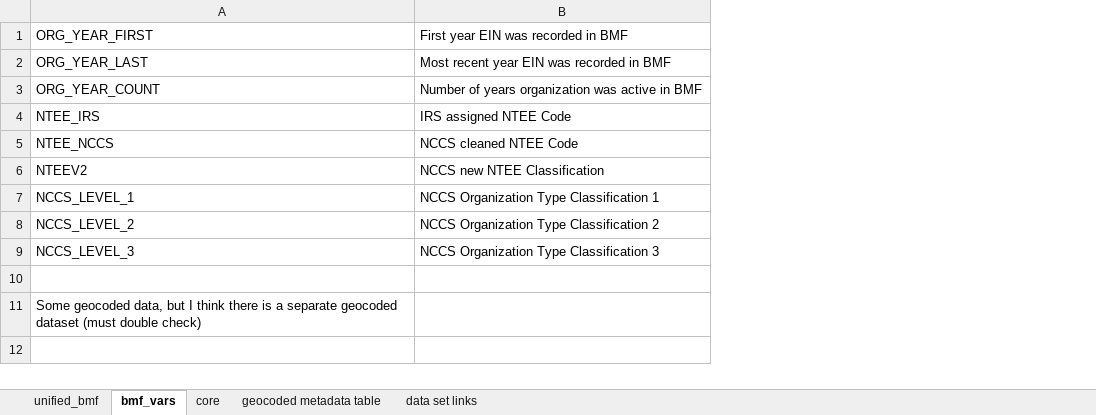
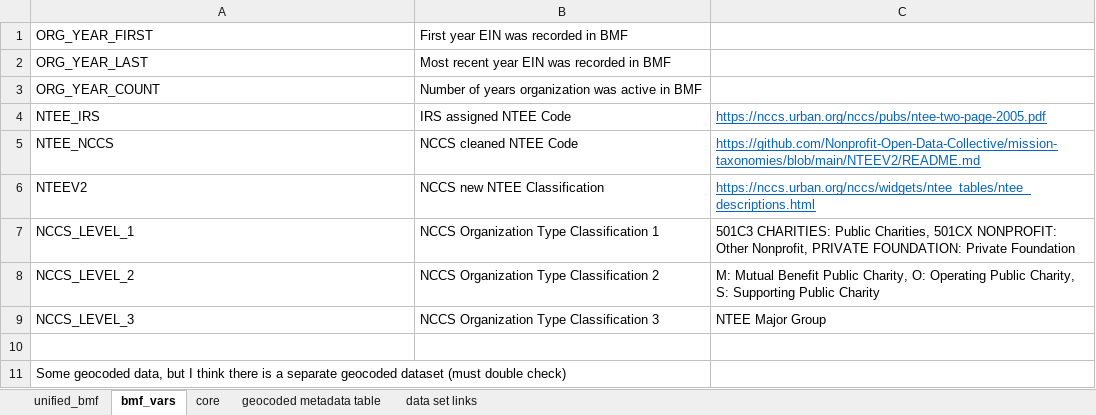
Before and after one commit to Real-Good-AI/rgai_summer2025_nccs, an Excel workbook: DATA_DICTS/harmonized_data_dictionary.xlsx, sheet bmf_vars, drawn as a sheet; values as stored, in another font and other column widths than the file's, no borders; the diff names each change by its address in the sheet, - before the commit and + after, or states it on an @@ line.

Commit message:
Update harmonized_data_dictionary.xlsx

```diff
--- a/DATA_DICTS/harmonized_data_dictionary.xlsx (sheet bmf_vars)
+++ b/DATA_DICTS/harmonized_data_dictionary.xlsx (sheet bmf_vars)
+column C, rows 4-9: https://nccs.urban.org/nccs/pubs/ntee-two-page-2005.pdf | https://github.com/Nonprofit-Open-Data-Collective/mission-taxonomies/blob/main/NTEEV2/README.md | https://nccs.urban.org/nccs/widgets/ntee_tables/ntee_descriptions.html | 501C3 CHARITIES: Public Charities, 501CX NONPROFIT: Other Nonprofit, PRIVATE FOUNDATION: Private Foundation | M: Mutual Benefit Public Charity, O: Operating Public Charity, S: Supporting Public Charity | NTEE Major Group
```
